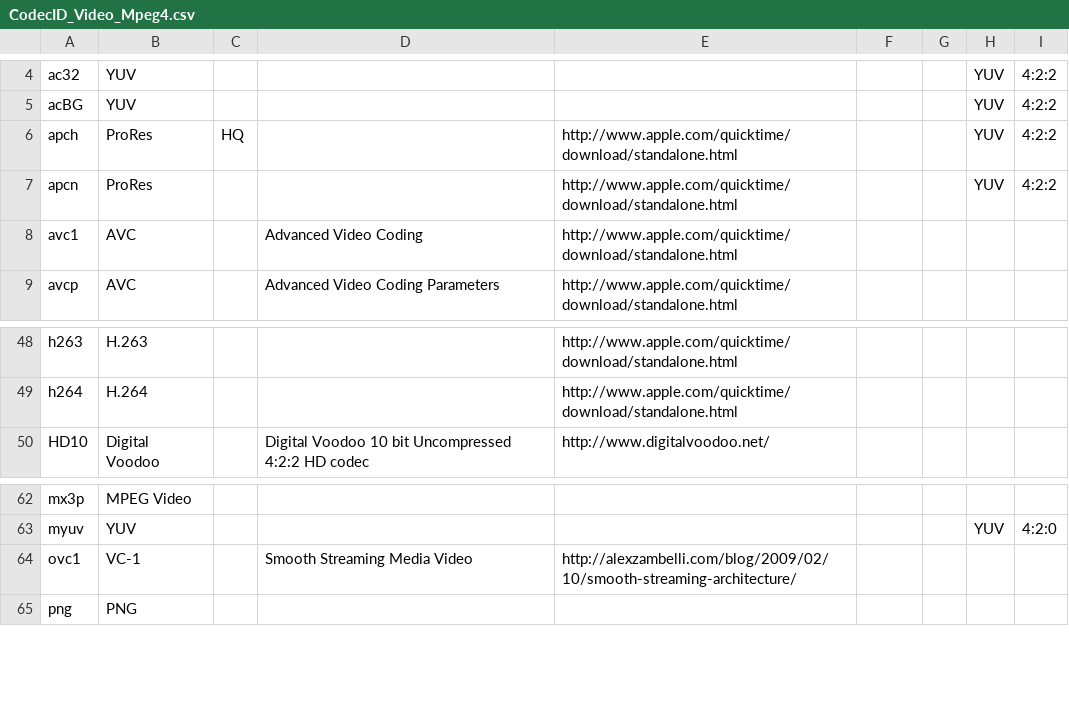
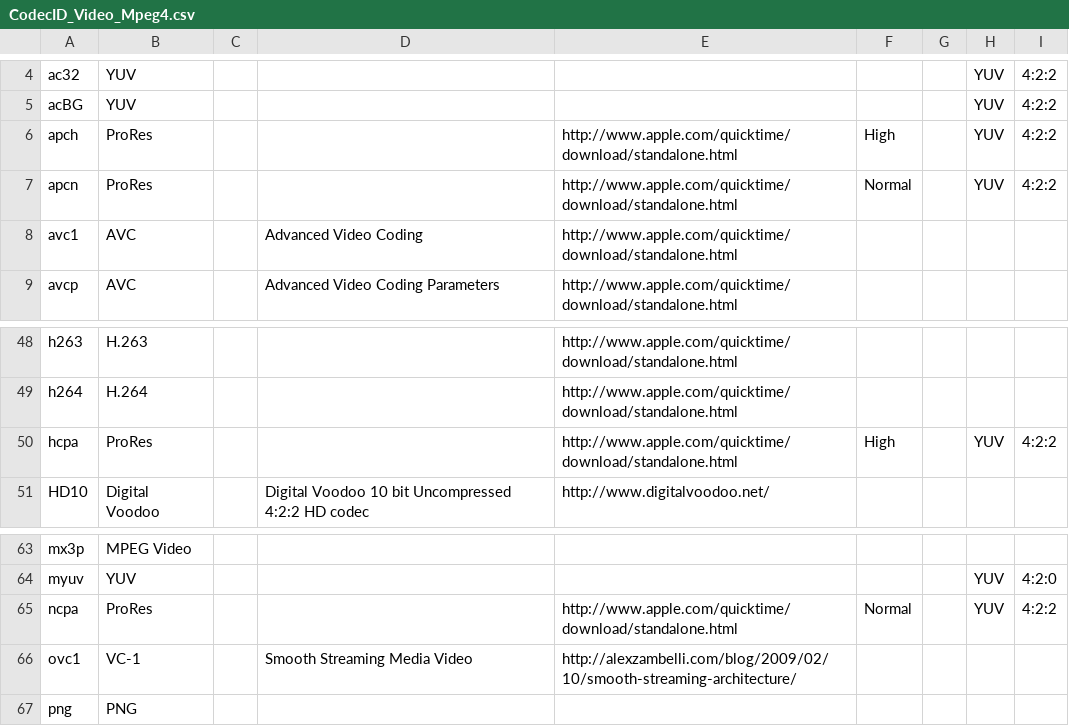
Before and after one commit to beppec56/MediaInfo-git_svn, a CSV file: Source/Ressource/Text/DataBase/CodecID_Video_Mpeg4.csv, drawn as a sheet; only a part is shown, gaps mark what is left out.

Commit message:
+ ProRes CodecIDs
git-svn-id: svn://svn.code.sf.net/p/mediainfo/code/MediaInfoLib/trunk@3600 45c5ae6f-87cc-4fd0-92ee-e4f023fd80da

```diff
--- a/Source/Ressource/Text/DataBase/CodecID_Video_Mpeg4.csv
+++ b/Source/Ressource/Text/DataBase/CodecID_Video_Mpeg4.csv
@@ -5,4 +5,4 @@ ac32;YUV;;;;;;YUV;4:2:2
 acBG;YUV;;;;;;YUV;4:2:2
-apch;ProRes;HQ;;http://www.apple.com/quicktime/download/standalone.html;;;YUV;4:2:2
-apcn;ProRes;;;http://www.apple.com/quicktime/download/standalone.html;;;YUV;4:2:2
+apch;ProRes;;;http://www.apple.com/quicktime/download/standalone.html;High;;YUV;4:2:2
+apcn;ProRes;;;http://www.apple.com/quicktime/download/standalone.html;Normal;;YUV;4:2:2
 avc1;AVC;;Advanced Video Coding;http://www.apple.com/quicktime/download/standalone.html;;;;
@@ -49,2 +49,3 @@ h263;H.263;;;http://www.apple.com/quicktime/download/standalone.html;;;;
 h264;H.264;;;http://www.apple.com/quicktime/download/standalone.html;;;;
+hcpa;ProRes;;;http://www.apple.com/quicktime/download/standalone.html;High;;YUV;4:2:2
 HD10;Digital Voodoo;;Digital Voodoo 10 bit Uncompressed 4:2:2 HD codec;http://www.digitalvoodoo.net/;;;;
@@ -63,2 +64,3 @@ mx3p;MPEG Video;;;;;;;
 myuv;YUV;;;;;;YUV;4:2:0
+ncpa;ProRes;;;http://www.apple.com/quicktime/download/standalone.html;Normal;;YUV;4:2:2
 ovc1;VC-1;;Smooth Streaming Media Video;http://alexzambelli.com/blog/2009/02/10/smooth-streaming-architecture/;;;;
```
Also changed, not shown: 1 other file.
